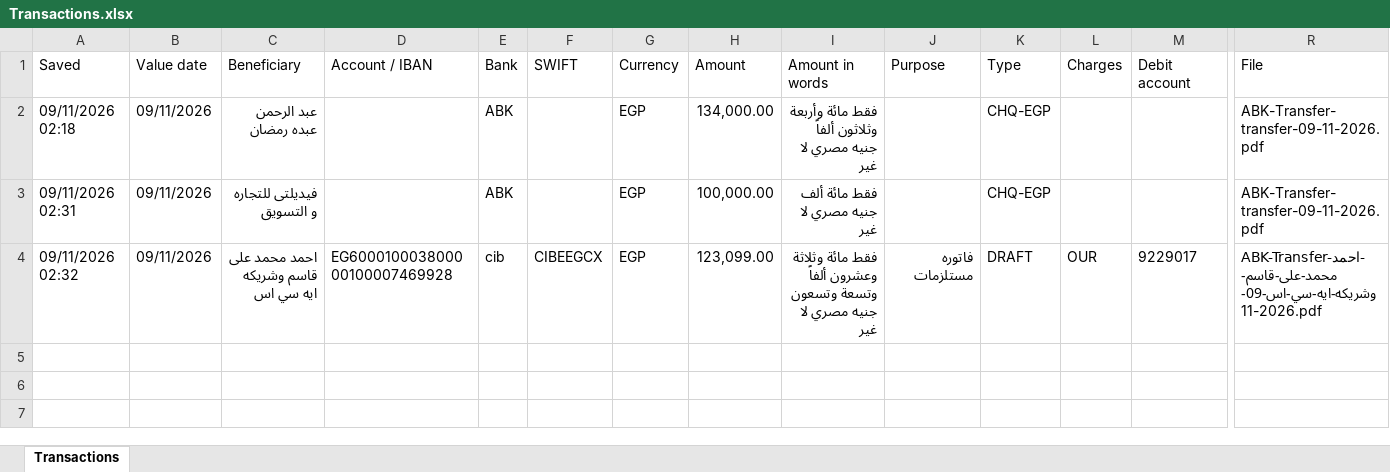
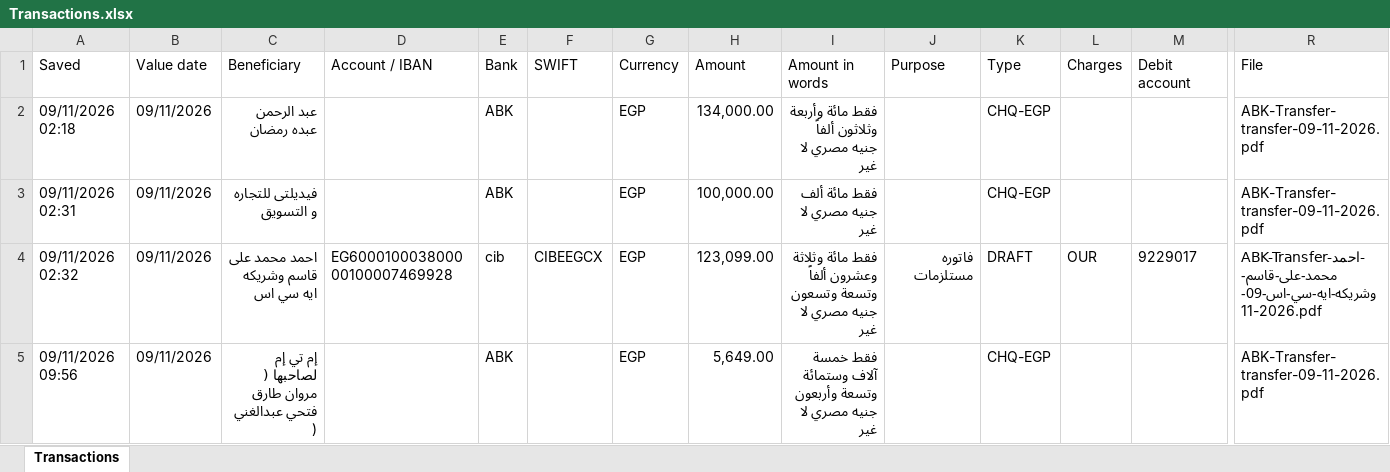
Before and after one commit to ahmedm838/bank-forms, an Excel workbook: data/Transactions.xlsx, sheet Transactions, drawn as a sheet; only a part is shown, gaps mark what is left out; values as stored, in another font and other column widths than the file's, no borders; rows hold the shown columns only; the diff names each change by its address in the sheet, - before the commit and + after, or states it on an @@ line.

Commit message:
Update Transactions.xlsx from Bank Forms

```diff
--- a/data/Transactions.xlsx (sheet Transactions)
+++ b/data/Transactions.xlsx (sheet Transactions)
+row 5: 09/11/2026 09:56 | 09/11/2026 | إم تي إم لصاحبها ( مروان طارق فتحي عبدالغني ) |  | ABK |  | EGP | 5,649.00 | فقط خمسة آلاف وستمائة وتسعة وأربعون جنيه مصري لا غير |  | CHQ-EGP |  |  | ABK-Transfer-transfer-09-11-2026.pdf
```
